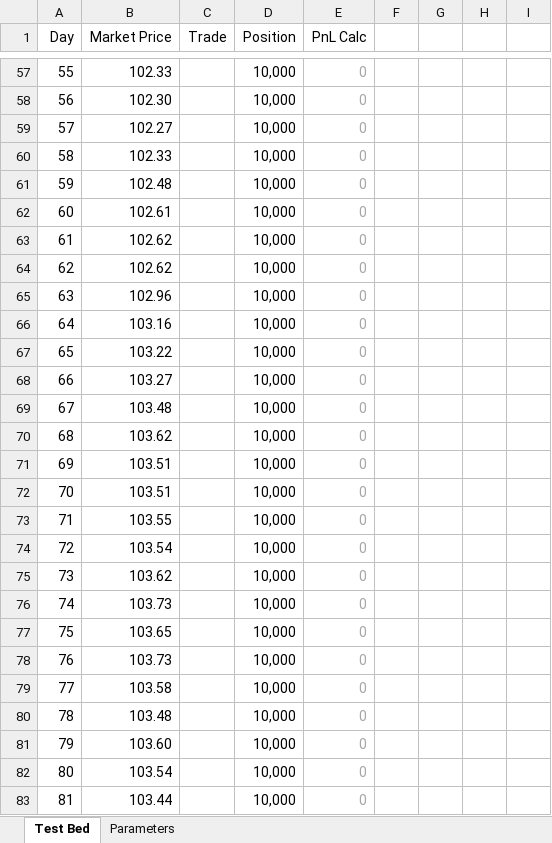
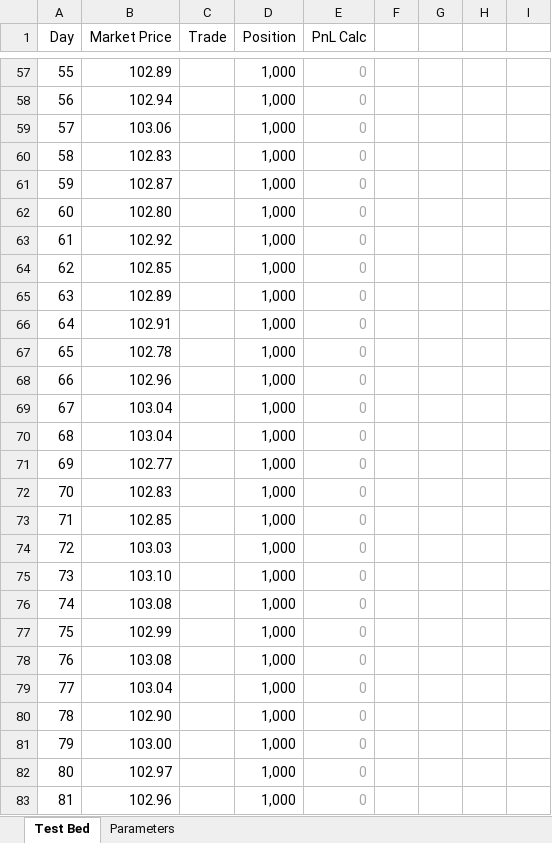
Before and after one commit to oscarwoodi/BHProj2Team1, an Excel workbook: Test Bed.xlsx, sheet Test Bed, drawn as a sheet; only a part is shown, gaps mark what is left out; values as stored, in another font and other column widths than the file's, no borders; conditional formats not drawn; the diff covers the shown part only; the diff names each change by its address in the sheet, - before the commit and + after, or states it on an @@ line.

```diff
--- a/Test Bed.xlsx (sheet Test Bed)
+++ b/Test Bed.xlsx (sheet Test Bed)
-B57 (Market Price): 102.33
+B57 (Market Price): 102.89
-D57:D83 (Position): 10,000
+D57:D83 (Position): 1,000
-B58 (Market Price): 102.30
+B58 (Market Price): 102.94
-B59 (Market Price): 102.27
+B59 (Market Price): 103.06
-B60 (Market Price): 102.33
+B60 (Market Price): 102.83
-B61 (Market Price): 102.48
+B61 (Market Price): 102.87
-B62 (Market Price): 102.61
+B62 (Market Price): 102.80
-B63 (Market Price): 102.62
+B63 (Market Price): 102.92
-B64 (Market Price): 102.62
+B64 (Market Price): 102.85
-B65 (Market Price): 102.96
+B65 (Market Price): 102.89
-B66 (Market Price): 103.16
+B66 (Market Price): 102.91
-B67 (Market Price): 103.22
+B67 (Market Price): 102.78
-B68 (Market Price): 103.27
+B68 (Market Price): 102.96
-B69 (Market Price): 103.48
+B69 (Market Price): 103.04
-B70 (Market Price): 103.62
+B70 (Market Price): 103.04
-B71 (Market Price): 103.51
+B71 (Market Price): 102.77
-B72 (Market Price): 103.51
+B72 (Market Price): 102.83
-B73 (Market Price): 103.55
+B73 (Market Price): 102.85
-B74 (Market Price): 103.54
+B74 (Market Price): 103.03
-B75 (Market Price): 103.62
+B75 (Market Price): 103.10
-B76 (Market Price): 103.73
+B76 (Market Price): 103.08
-B77 (Market Price): 103.65
+B77 (Market Price): 102.99
-B78 (Market Price): 103.73
+B78 (Market Price): 103.08
-B79 (Market Price): 103.58
+B79 (Market Price): 103.04
-B80 (Market Price): 103.48
+B80 (Market Price): 102.90
-B81 (Market Price): 103.60
+B81 (Market Price): 103.00
-B82 (Market Price): 103.54
+B82 (Market Price): 102.97
-B83 (Market Price): 103.44
+B83 (Market Price): 102.96
```
Also changed, not shown: 979 edited cells elsewhere in this sheet, formulas that keep their value, 1 other file.
